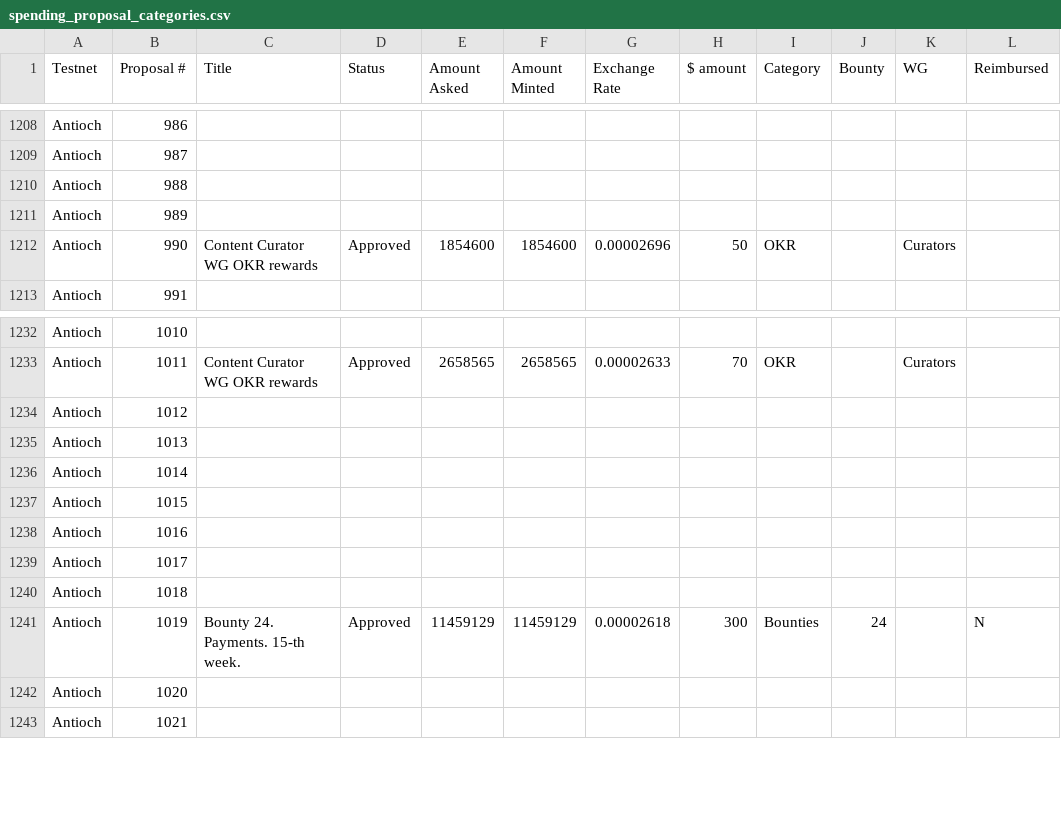
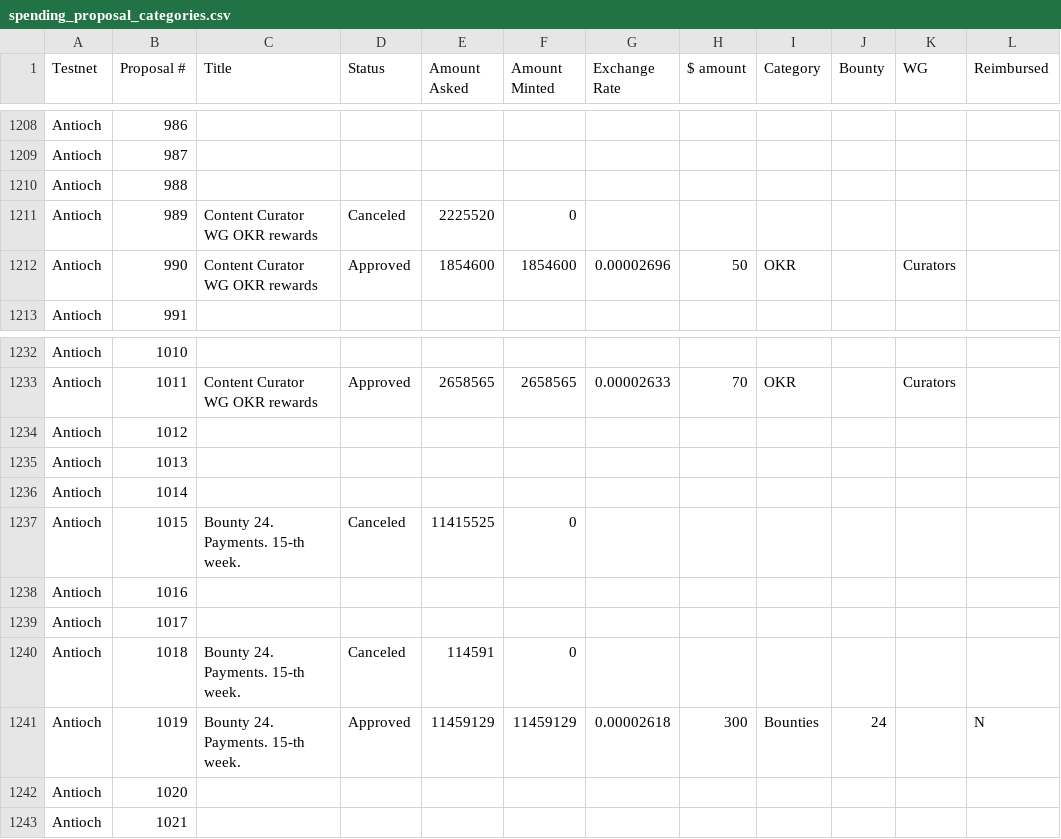
Before and after one commit to jacklee2020716/community-repo, a CSV file: council/spending_proposal_categories.csv, drawn as a sheet; only a part is shown, gaps mark what is left out.

Commit message:
Update spending_proposal_categories.csv

```diff
--- a/council/spending_proposal_categories.csv
+++ b/council/spending_proposal_categories.csv
@@ -1210,3 +1210,3 @@ Antioch,987,,,,,,,,,,
 Antioch,988,,,,,,,,,,
-Antioch,989,,,,,,,,,,
+Antioch,989,Content Curator WG OKR rewards,Canceled,2225520,0,,,,,,
 Antioch,990,Content Curator WG OKR rewards,Approved,1854600,1854600,0.00002696,50,OKR,,Curators,
@@ -1236,6 +1236,6 @@ Antioch,1013,,,,,,,,,,
 Antioch,1014,,,,,,,,,,
-Antioch,1015,,,,,,,,,,
+Antioch,1015,Bounty 24. Payments. 15-th week.,Canceled,11415525,0,,,,,,
 Antioch,1016,,,,,,,,,,
 Antioch,1017,,,,,,,,,,
-Antioch,1018,,,,,,,,,,
+Antioch,1018,Bounty 24. Payments. 15-th week.,Canceled,114591,0,,,,,,
 Antioch,1019,Bounty 24. Payments. 15-th week.,Approved,11459129,11459129,0.00002618,300,Bounties,24,,N
```
